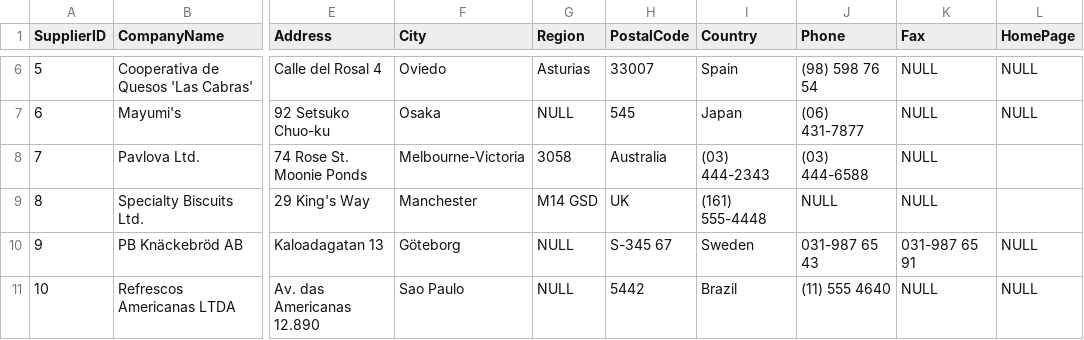
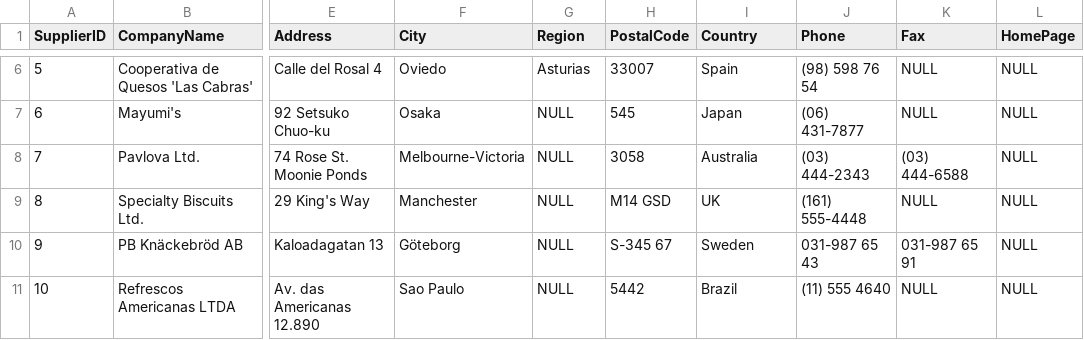
Before and after one commit to Flyer-Boy/NewApproach, a CSV file: NorthWindPLUS/Import/suppliers.csv, drawn as a sheet; only a part is shown, gaps mark what is left out; the diff names each change by its address in the sheet, - before the commit and + after, or states it on an @@ line.

Commit message:
Update suppliers.csv

```diff
--- a/NorthWindPLUS/Import/suppliers.csv
+++ b/NorthWindPLUS/Import/suppliers.csv
-G8 (Region): 3058
+G8 (Region): NULL
-H8 (PostalCode): Australia
+H8 (PostalCode): 3058
-I8 (Country): (03) 444-2343
+I8 (Country): Australia
-J8 (Phone): (03) 444-6588
+J8 (Phone): (03) 444-2343
-K8 (Fax): NULL
+K8 (Fax): (03) 444-6588
-L8:L9 (HomePage): (empty)
+L8:L9 (HomePage): NULL
-G9 (Region): M14 GSD
+G9 (Region): NULL
-H9 (PostalCode): UK
+H9 (PostalCode): M14 GSD
-I9 (Country): (161) 555-4448
+I9 (Country): UK
-J9 (Phone): NULL
+J9 (Phone): (161) 555-4448
```
